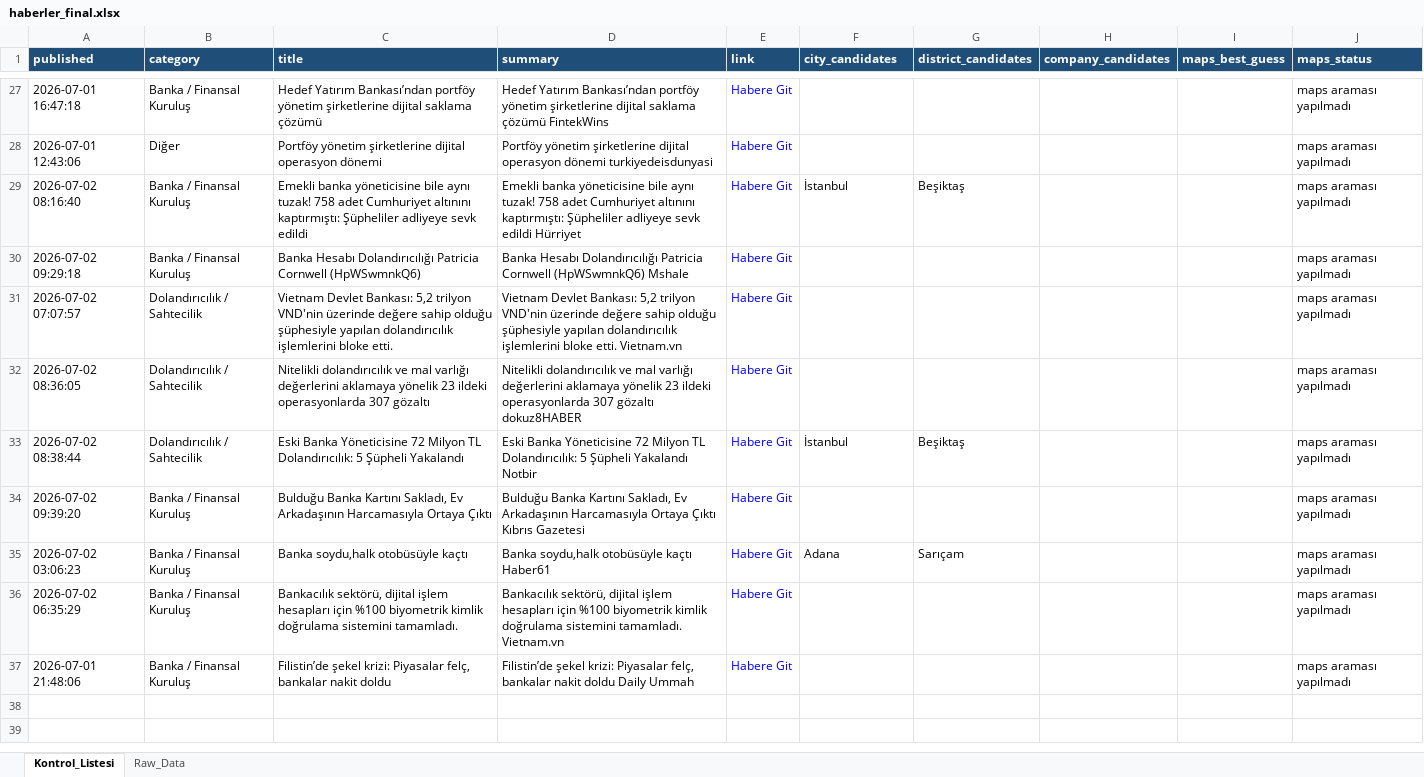
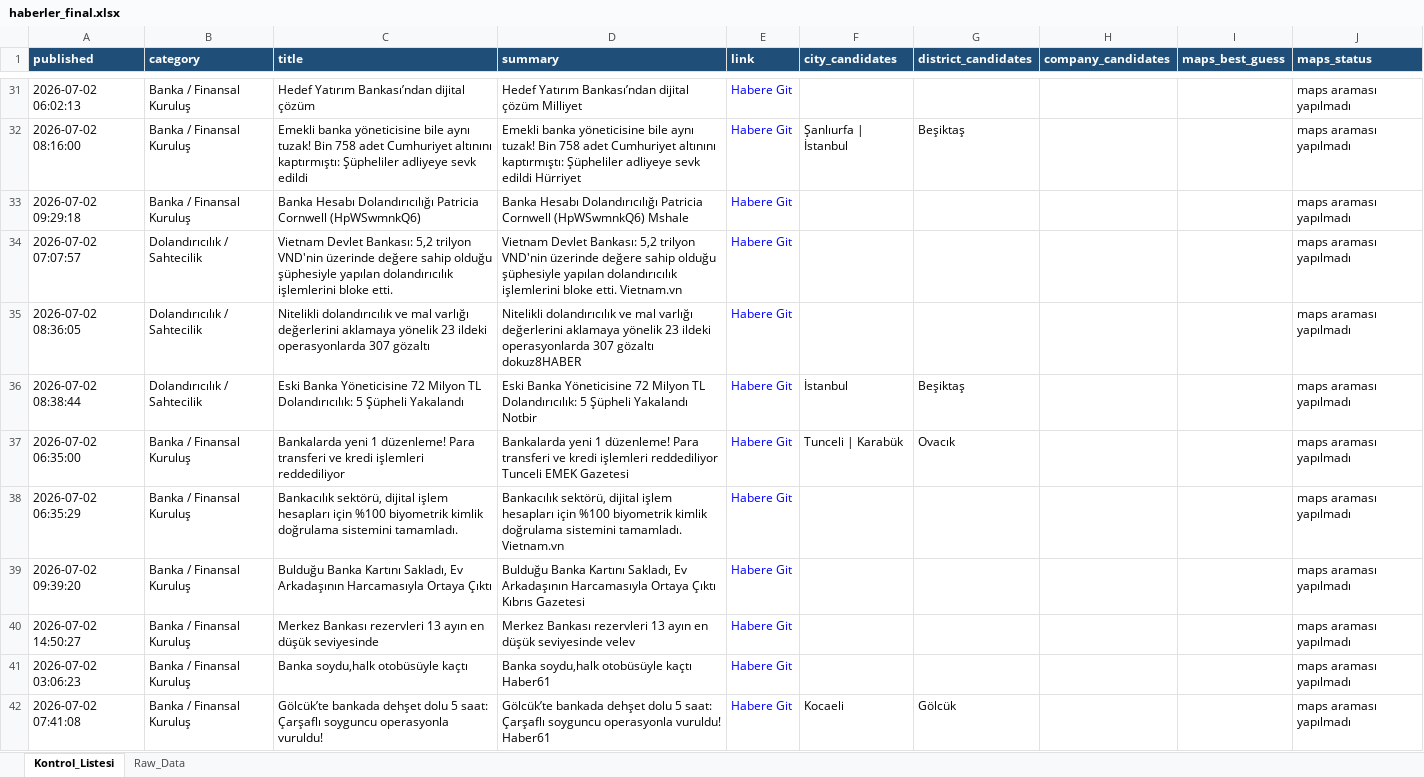
Before and after one commit to MuhammedMustafaSungur/haber-risk-monitor, an Excel workbook: data/haberler_final.xlsx, sheet Kontrol_Listesi, drawn as a sheet; only a part is shown, gaps mark what is left out; values as stored, in another font and other column widths than the file's, no borders; removed rows and columns are numbered as before the commit, all else as after; the diff covers the shown part only; the diff names each change by its address in the sheet, - before the commit and + after, or states it on an @@ line.

```diff
--- a/data/haberler_final.xlsx (sheet Kontrol_Listesi)
+++ b/data/haberler_final.xlsx (sheet Kontrol_Listesi)
-A31 (published): 2026-07-01 16:47:18
+A31 (published): 2026-07-02 06:02:13
-C31 (title): …Yatırım Bankası’ndan portföy yönetim şirketlerine dijital saklama çözümü
+C31 (title): …Yatırım Bankası’ndan dijital çözüm
-D31 (summary): …Yatırım Bankası’ndan portföy yönetim şirketlerine dijital saklama çözümü FintekWins
+D31 (summary): …Yatırım Bankası’ndan dijital çözüm Milliyet
-row 28: 2026-07-01 12:43:06 | Diğer | Portföy yönetim şirketlerine dijital operasyon dönemi | Portföy yönetim şirketlerine dijital operasyon dönemi turkiyedeisdunyasi | Habere Git |  |  |  |  | maps araması yapılmadı
-A32 (published): 2026-07-02 08:16:40
+A32 (published): 2026-07-02 08:16:00
-C32 (title): …aynı tuzak! 758 adet…
+C32 (title): …aynı tuzak! Bin 758 adet…
-D32 (summary): …aynı tuzak! 758 adet…
+D32 (summary): …aynı tuzak! Bin 758 adet…
-F32 (city_candidates): İstanbul
+F32 (city_candidates): Şanlıurfa | İstanbul
+row 37: 2026-07-02 06:35:00 | Banka / Finansal Kuruluş | Bankalarda yeni 1 düzenleme! Para transferi ve kredi işlemleri reddediliyor | Bankalarda yeni 1 düzenleme! Para transferi ve kredi işlemleri reddediliyor Tunceli EMEK Gazetesi | Habere Git | Tunceli | Karabük | Ovacık |  |  | maps araması yapılmadı
@@ row 36 moved to row 38: 2026-07-02 06:35:29 @@
+row 40: 2026-07-02 14:50:27 | Banka / Finansal Kuruluş | Merkez Bankası rezervleri 13 ayın en düşük seviyesinde | Merkez Bankası rezervleri 13 ayın en düşük seviyesinde velev | Habere Git |  |  |  |  | maps araması yapılmadı
-F41 (city_candidates): Adana
+F41 (city_candidates): (empty)
-G41 (district_candidates): Sarıçam
+G41 (district_candidates): (empty)
-A42 (published): 2026-07-01 21:48:06
+A42 (published): 2026-07-02 07:41:08
-C42 (title): Filistin’de şekel krizi: Piyasalar felç, bankalar nakit doldu
+C42 (title): Gölcük’te bankada dehşet dolu 5 saat: Çarşaflı soyguncu operasyonla vuruldu!
-D42 (summary): Filistin’de şekel krizi: Piyasalar felç, bankalar nakit doldu Daily Ummah
+D42 (summary): Gölcük’te bankada dehşet dolu 5 saat: Çarşaflı soyguncu operasyonla vuruldu! Haber61
-F42 (city_candidates): (empty)
+F42 (city_candidates): Kocaeli
-G42 (district_candidates): (empty)
+G42 (district_candidates): Gölcük
```
Also changed, not shown: 13 added rows, 9 removed rows, 4 moved rows and 5 edited cells elsewhere in this sheet, sheet Raw_Data, 1 other file.
